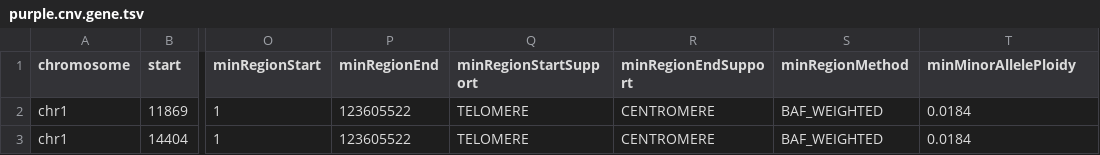
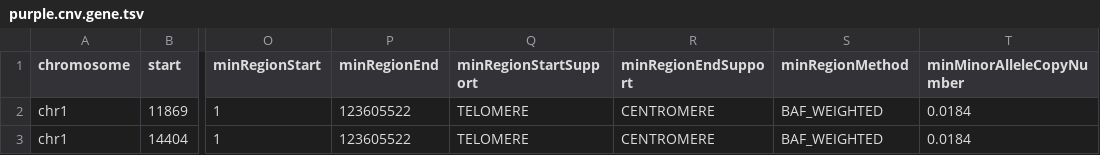
Before and after one commit to umccr/gpgr, a TSV file: inst/extdata/purple/purple.cnv.gene.tsv, drawn as a sheet; only a part is shown, gaps mark what is left out; the diff names each change by its address in the sheet, - before the commit and + after, or states it on an @@ line.

```diff
--- a/inst/extdata/purple/purple.cnv.gene.tsv
+++ b/inst/extdata/purple/purple.cnv.gene.tsv
-T1: minMinorAllelePloidy
+T1: minMinorAlleleCopyNumber
```
Also changed, not shown: inst/extdata/purple/purple.cnv.germline.tsv, inst/extdata/purple/purple.cnv.somatic.tsv, 6 other files.
